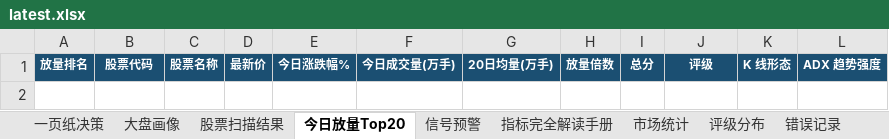
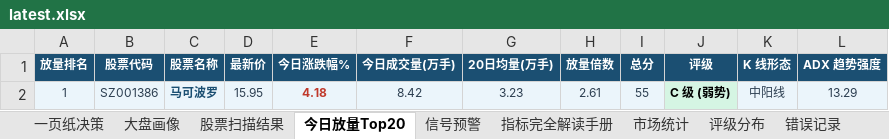
Before and after one commit to gaoyouxiaochao/stock-scanner-v79, an Excel workbook: results/latest.xlsx, sheet 今日放量Top20, drawn as a sheet; values as stored, in another font and other column widths than the file's, no borders; conditional formats not drawn; the diff names each change by its address in the sheet, - before the commit and + after, or states it on an @@ line.

```diff
--- a/results/latest.xlsx (sheet 今日放量Top20)
+++ b/results/latest.xlsx (sheet 今日放量Top20)
+row 2: 1 | SZ001386 | 马可波罗 | 15.95 | 4.18 | 8.42 | 3.23 | 2.61 | 55 | C 级 (弱势) | 中阳线 | 13.29
```
Also changed, not shown: sheet 股票扫描结果, sheet 一页纸决策, sheet 大盘画像, sheet 信号预警, sheet 评级分布, 1 other file.
